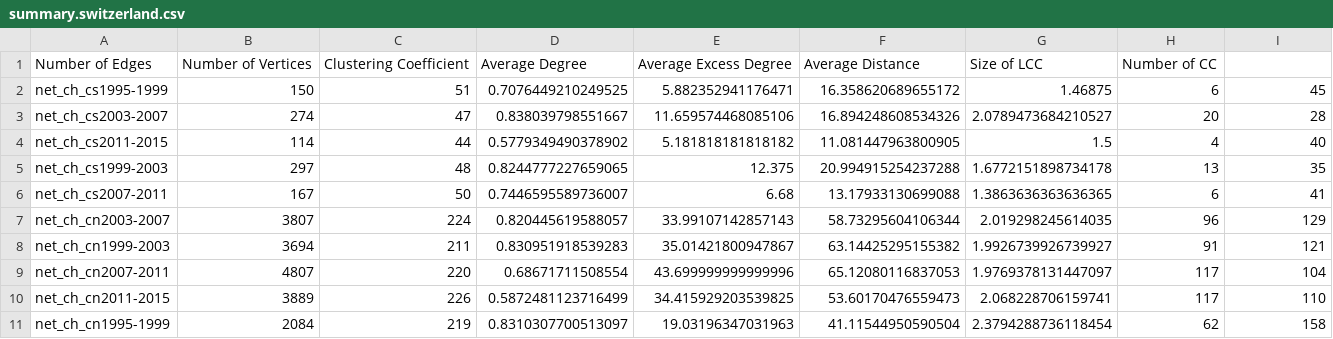
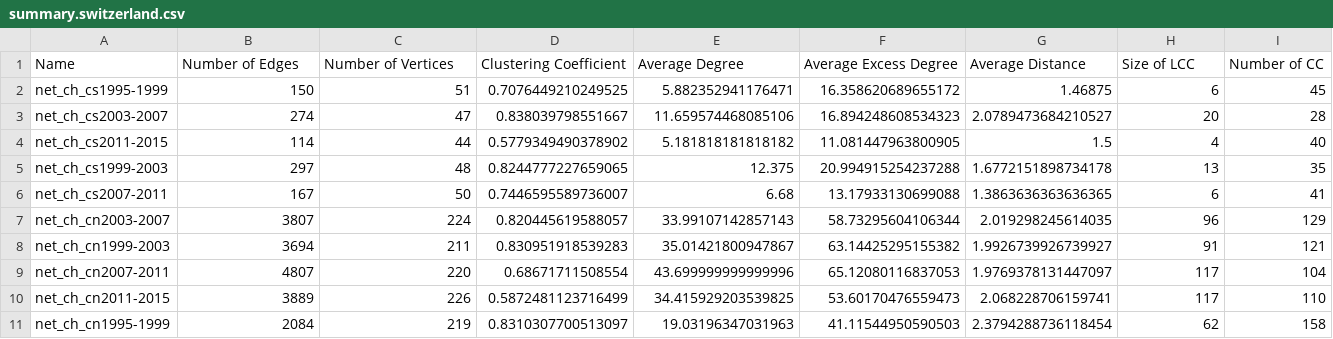
Before and after one commit to benlai97/CSE-416-Final-Project, a CSV file: summary/summary.switzerland.csv (was summary.switzerland.csv), drawn as a sheet.

```diff
--- a/summary.switzerland.csv
+++ b/summary/summary.switzerland.csv
@@ -1,4 +1,4 @@
-Number of Edges,Number of Vertices,Clustering Coefficient,Average Degree,Average Excess Degree,Average Distance,Size of LCC,Number of CC
+Name,Number of Edges,Number of Vertices,Clustering Coefficient,Average Degree,Average Excess Degree,Average Distance,Size of LCC,Number of CC
 net_ch_cs1995-1999,150,51,0.7076449210249525,5.882352941176471,16.358620689655172,1.46875,6,45
-net_ch_cs2003-2007,274,47,0.838039798551667,11.659574468085106,16.894248608534326,2.0789473684210527,20,28
+net_ch_cs2003-2007,274,47,0.838039798551667,11.659574468085106,16.894248608534323,2.0789473684210527,20,28
 net_ch_cs2011-2015,114,44,0.5779349490378902,5.181818181818182,11.081447963800905,1.5,4,40
@@ -10,2 +10,2 @@ net_ch_cn2007-2011,4807,220,0.68671711508554,43.699999999999996,65.1208011683705
 net_ch_cn2011-2015,3889,226,0.5872481123716499,34.415929203539825,53.60170476559473,2.068228706159741,117,110
-net_ch_cn1995-1999,2084,219,0.8310307700513097,19.03196347031963,41.11544950590504,2.3794288736118454,62,158
+net_ch_cn1995-1999,2084,219,0.8310307700513097,19.03196347031963,41.11544950590503,2.3794288736118454,62,158
```
Also changed, not shown: summary/summary.denmark.csv, summary/summary.france.csv, 9 other files.
